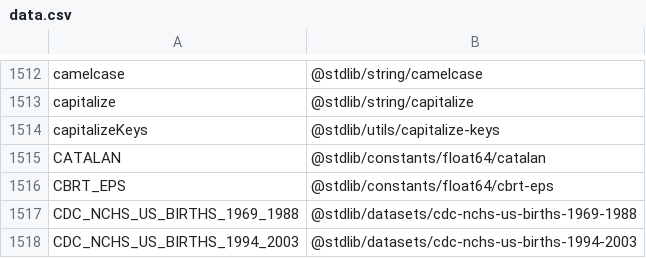
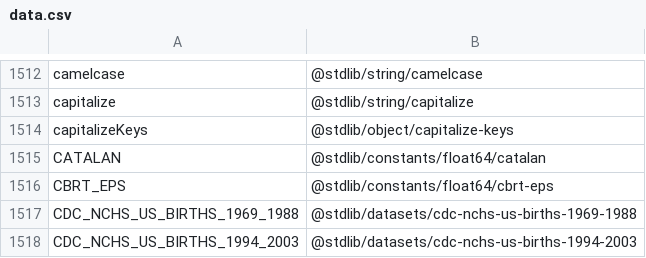
Before and after one commit to stdlib-js/namespace-alias2pkg, a CSV file: data/data.csv, drawn as a sheet; only a part is shown, gaps mark what is left out.

```diff
--- a/data/data.csv
+++ b/data/data.csv
@@ -1513,3 +1513,3 @@ camelcase,"@stdlib/string/camelcase"
 capitalize,"@stdlib/string/capitalize"
-capitalizeKeys,"@stdlib/utils/capitalize-keys"
+capitalizeKeys,"@stdlib/object/capitalize-keys"
 CATALAN,"@stdlib/constants/float64/catalan"
```
Also changed, not shown: 1 other file.
